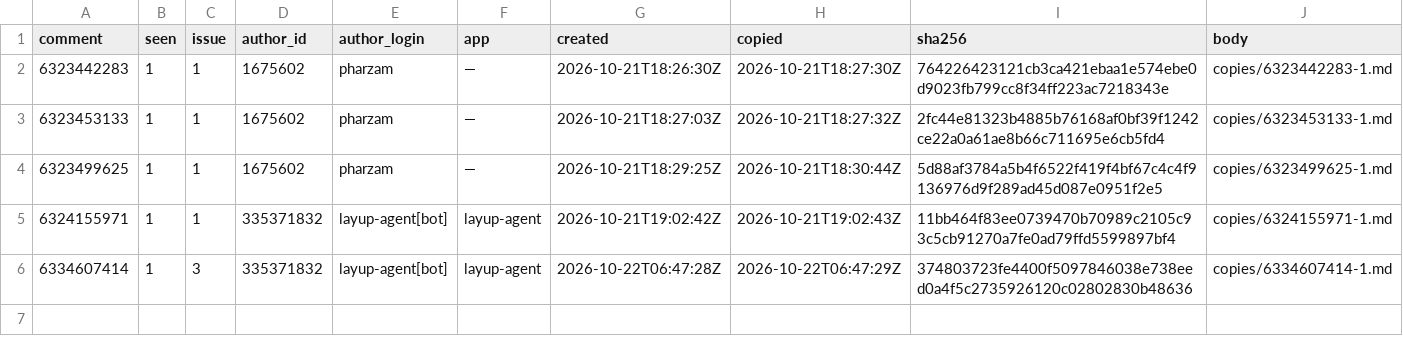
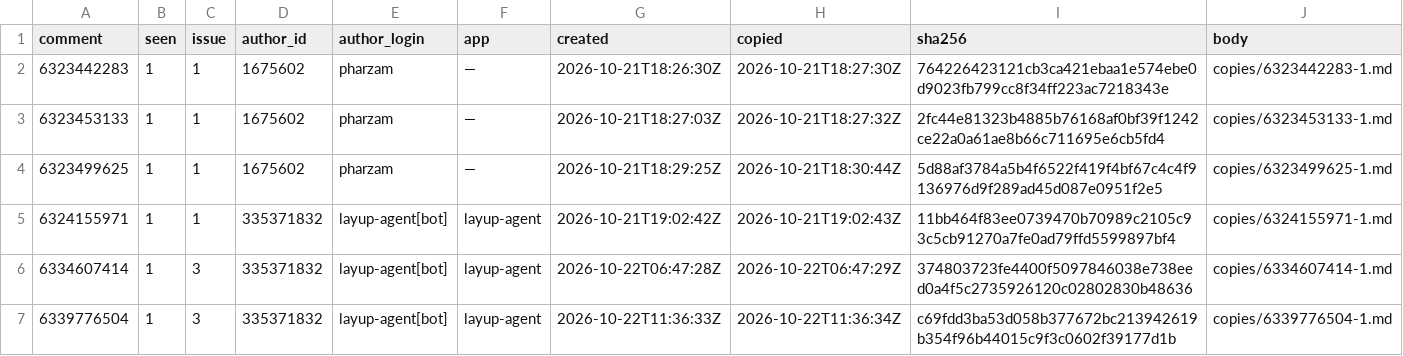
Before and after one commit to pharzam/layup-uat-m2e, a TSV file: copies.tsv, drawn as a sheet; the diff names each change by its address in the sheet, - before the commit and + after, or states it on an @@ line.

```diff
--- a/copies.tsv
+++ b/copies.tsv
+row 7: 6339776504 | 1 | 3 | 335371832 | layup-agent[bot] | layup-agent | 2026-10-22T11:36:33Z | 2026-10-22T11:36:34Z | c69fdd3ba53d058b377672bc213942619b354f96b44015c9f3c0602f39177d1b | copies/6339776504-1.md
```
Also changed, not shown: 1 other file.
